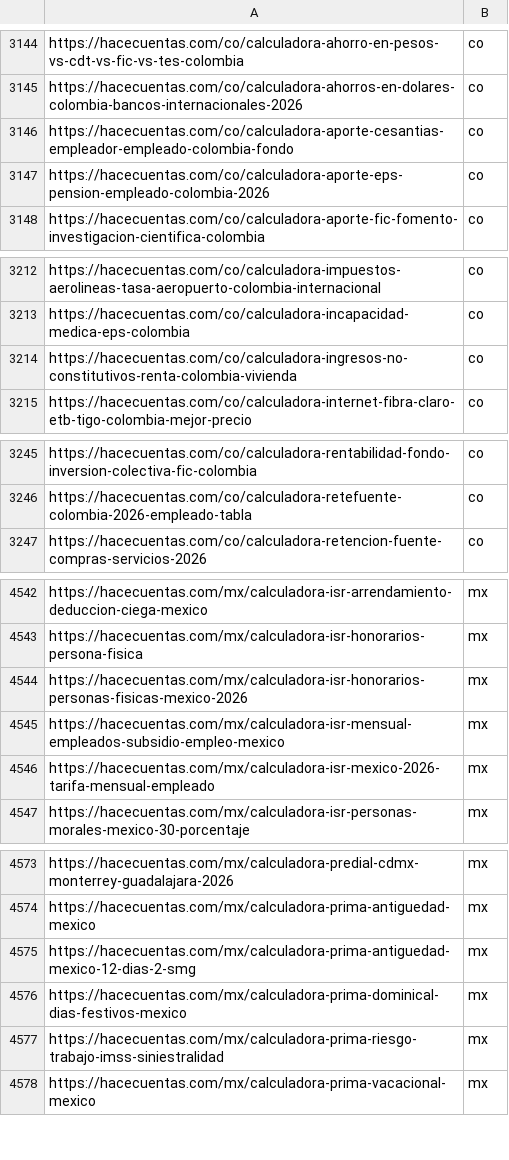
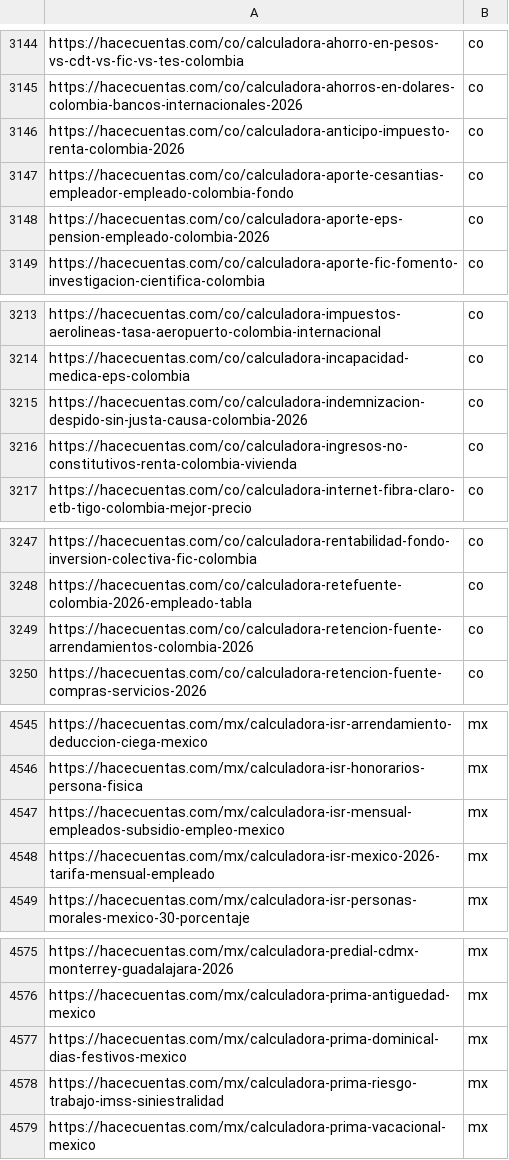
Before and after one commit to grblasquiz/hacecuentas, a CSV file: public/google-page-feed.csv, drawn as a sheet; only a part is shown, gaps mark what is left out.

```diff
--- a/public/google-page-feed.csv
+++ b/public/google-page-feed.csv
@@ -3145,2 +3145,3 @@ https://hacecuentas.com/co/calculadora-ahorro-en-pesos-vs-cdt-vs-fic-vs-tes-colo
 https://hacecuentas.com/co/calculadora-ahorros-en-dolares-colombia-bancos-internacionales-2026,co
+https://hacecuentas.com/co/calculadora-anticipo-impuesto-renta-colombia-2026,co
 https://hacecuentas.com/co/calculadora-aporte-cesantias-empleador-empleado-colombia-fondo,co
@@ -3213,2 +3214,3 @@ https://hacecuentas.com/co/calculadora-impuestos-aerolineas-tasa-aeropuerto-colo
 https://hacecuentas.com/co/calculadora-incapacidad-medica-eps-colombia,co
+https://hacecuentas.com/co/calculadora-indemnizacion-despido-sin-justa-causa-colombia-2026,co
 https://hacecuentas.com/co/calculadora-ingresos-no-constitutivos-renta-colombia-vivienda,co
@@ -3246,2 +3248,3 @@ https://hacecuentas.com/co/calculadora-rentabilidad-fondo-inversion-colectiva-fi
 https://hacecuentas.com/co/calculadora-retefuente-colombia-2026-empleado-tabla,co
+https://hacecuentas.com/co/calculadora-retencion-fuente-arrendamientos-colombia-2026,co
 https://hacecuentas.com/co/calculadora-retencion-fuente-compras-servicios-2026,co
@@ -4543,3 +4546,2 @@ https://hacecuentas.com/mx/calculadora-isr-arrendamiento-deduccion-ciega-mexico,
 https://hacecuentas.com/mx/calculadora-isr-honorarios-persona-fisica,mx
-https://hacecuentas.com/mx/calculadora-isr-honorarios-personas-fisicas-mexico-2026,mx
 https://hacecuentas.com/mx/calculadora-isr-mensual-empleados-subsidio-empleo-mexico,mx
@@ -4574,3 +4576,2 @@ https://hacecuentas.com/mx/calculadora-predial-cdmx-monterrey-guadalajara-2026,m
 https://hacecuentas.com/mx/calculadora-prima-antiguedad-mexico,mx
-https://hacecuentas.com/mx/calculadora-prima-antiguedad-mexico-12-dias-2-smg,mx
 https://hacecuentas.com/mx/calculadora-prima-dominical-dias-festivos-mexico,mx
```
Also changed, not shown: 28 other files.
